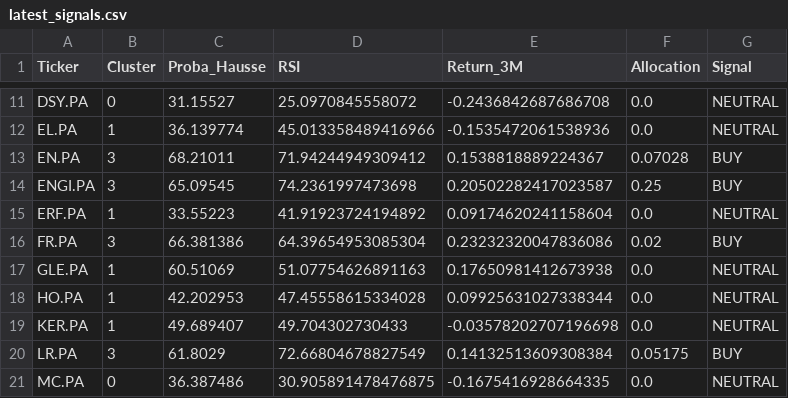
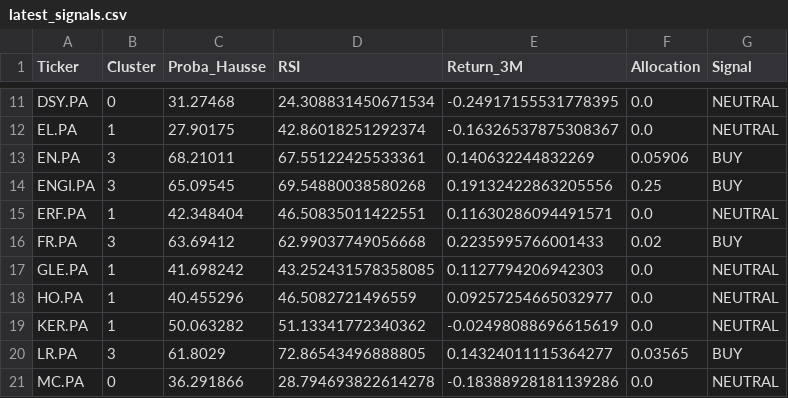
Before and after one commit to SORADATA/CAC40-Quantitative-Analysis-Predictive-Asset-Allocation, a CSV file: latest_signals.csv, drawn as a sheet; only a part is shown, gaps mark what is left out; the diff covers the shown part only; the diff names each change by its address in the sheet, - before the commit and + after, or states it on an @@ line.

```diff
--- a/latest_signals.csv
+++ b/latest_signals.csv
-C11 (Proba_Hausse): 31.15527
+C11 (Proba_Hausse): 31.27468
-D11 (RSI): 25.0970845558072
+D11 (RSI): 24.308831450671534
-E11 (Return_3M): -0.2436842687686708
+E11 (Return_3M): -0.24917155531778395
-C12 (Proba_Hausse): 36.139774
+C12 (Proba_Hausse): 27.90175
-D12 (RSI): 45.013358489416966
+D12 (RSI): 42.86018251292374
-E12 (Return_3M): -0.1535472061538936
+E12 (Return_3M): -0.16326537875308367
-D13 (RSI): 71.94244949309412
+D13 (RSI): 67.55122425533361
-E13 (Return_3M): 0.1538818889224367
+E13 (Return_3M): 0.140632244832269
-F13 (Allocation): 0.07028
+F13 (Allocation): 0.05906
-D14 (RSI): 74.2361997473698
+D14 (RSI): 69.54880038580268
-E14 (Return_3M): 0.20502282417023587
+E14 (Return_3M): 0.19132422863205556
-C15 (Proba_Hausse): 33.55223
+C15 (Proba_Hausse): 42.348404
-D15 (RSI): 41.91923724194892
+D15 (RSI): 46.50835011422551
-E15 (Return_3M): 0.09174620241158604
+E15 (Return_3M): 0.11630286094491571
-C16 (Proba_Hausse): 66.381386
+C16 (Proba_Hausse): 63.69412
-D16 (RSI): 64.39654953085304
+D16 (RSI): 62.99037749056668
-E16 (Return_3M): 0.23232320047836086
+E16 (Return_3M): 0.2235995766001433
-C17 (Proba_Hausse): 60.51069
+C17 (Proba_Hausse): 41.698242
-D17 (RSI): 51.07754626891163
+D17 (RSI): 43.252431578358085
-E17 (Return_3M): 0.17650981412673938
+E17 (Return_3M): 0.1127794206942303
-C18 (Proba_Hausse): 42.202953
+C18 (Proba_Hausse): 40.455296
-D18 (RSI): 47.45558615334028
+D18 (RSI): 46.5082721496559
-E18 (Return_3M): 0.09925631027338344
+E18 (Return_3M): 0.09257254665032977
-C19 (Proba_Hausse): 49.689407
+C19 (Proba_Hausse): 50.063282
-D19 (RSI): 49.704302730433
+D19 (RSI): 51.13341772340362
-E19 (Return_3M): -0.03578202707196698
+E19 (Return_3M): -0.02498088696615619
-D20 (RSI): 72.66804678827549
+D20 (RSI): 72.86543496888805
-E20 (Return_3M): 0.14132513609308384
+E20 (Return_3M): 0.14324011115364277
-F20 (Allocation): 0.05175
+F20 (Allocation): 0.03565
-C21 (Proba_Hausse): 36.387486
+C21 (Proba_Hausse): 36.291866
-D21 (RSI): 30.905891478476875
+D21 (RSI): 28.794693822614278
-E21 (Return_3M): -0.1675416928664335
+E21 (Return_3M): -0.18388928181139286
```
Also changed, not shown: 92 edited cells elsewhere in this file, portfolio_history.csv, 2 other files.
